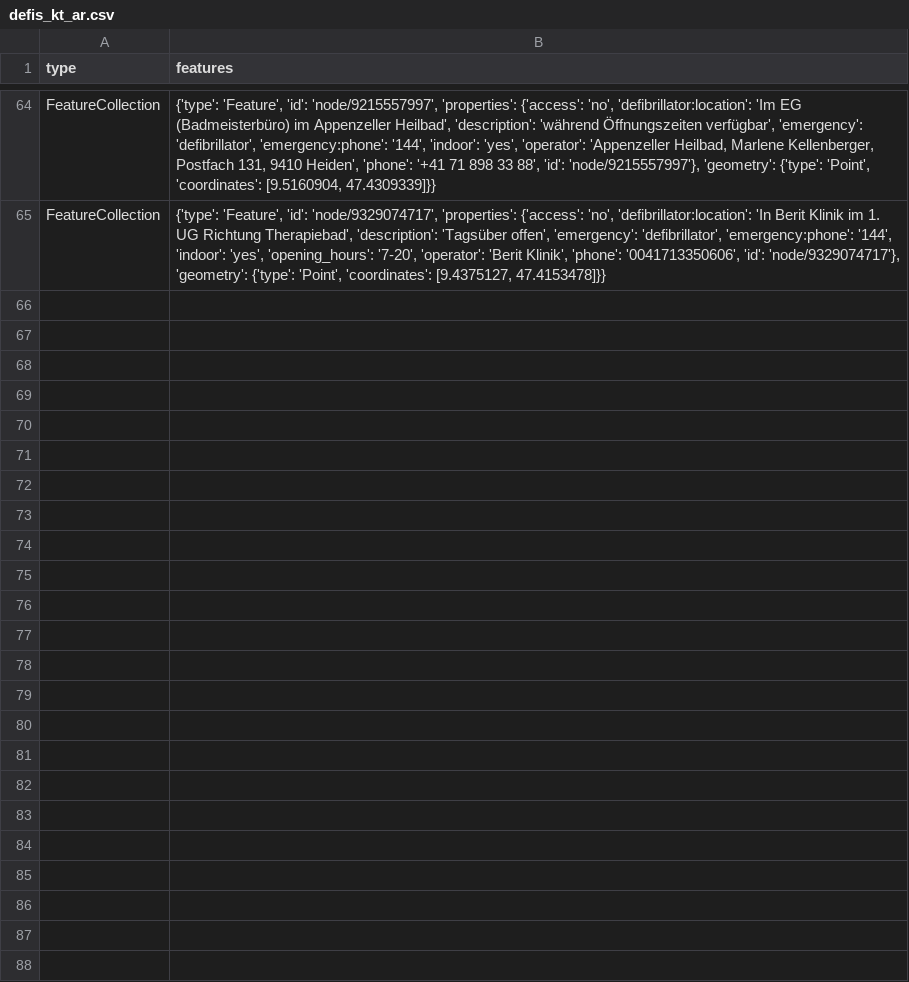
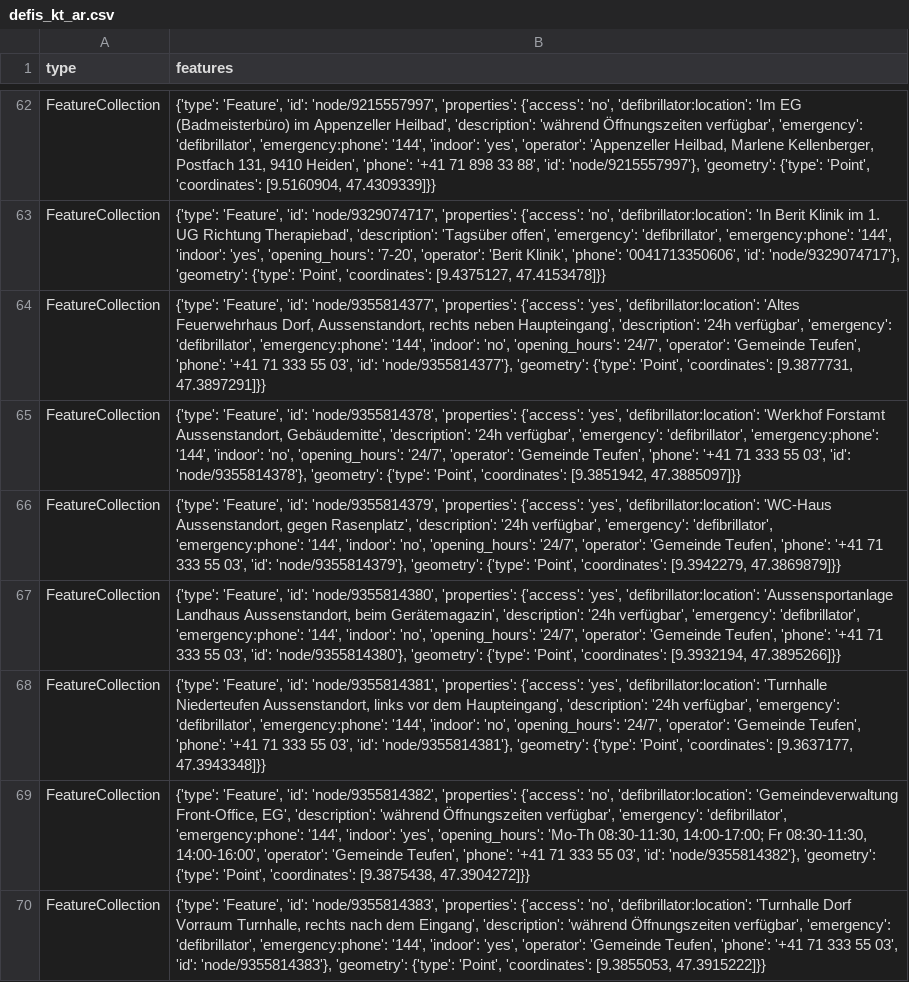
Before and after one commit to OpenBracketsCH/defi_data, a CSV file: data/csv/defis_kt_ar.csv, drawn as a sheet; only a part is shown, gaps mark what is left out; the diff covers the shown part only.

```diff
--- a/data/csv/defis_kt_ar.csv
+++ b/data/csv/defis_kt_ar.csv
@@ -65 +63,8 @@ FeatureCollection,"{'type': 'Feature', 'id': 'node/9215557997', 'properties': {'
 FeatureCollection,"{'type': 'Feature', 'id': 'node/9329074717', 'properties': {'access': 'no', 'defibrillator:location': 'In Berit Klinik im 1. UG Richtung Therapiebad', 'description': 'Tagsüber offen', 'emergency': 'defibrillator', 'emergency:phone': '144', 'indoor': 'yes', 'opening_hours': '7-20', 'operator': 'Berit Klinik', 'phone': '0041713350606', 'id': 'node/9329074717'}, 'geometry': {'type': 'Point', 'coordinates': [9.4375127, 47.4153478]}}"
+FeatureCollection,"{'type': 'Feature', 'id': 'node/9355814377', 'properties': {'access': 'yes', 'defibrillator:location': 'Altes Feuerwehrhaus Dorf, Aussenstandort, rechts neben Haupteingang', 'description': '24h verfügbar', 'emergency': 'defibrillator', 'emergency:phone': '144', 'indoor': 'no', 'opening_hours': '24/7', 'operator': 'Gemeinde Teufen', 'phone': '+41 71 333 55 03', 'id': 'node/9355814377'}, 'geometry': {'type': 'Point', 'coordinates': [9.3877731, 47.3897291]}}"
+FeatureCollection,"{'type': 'Feature', 'id': 'node/9355814378', 'properties': {'access': 'yes', 'defibrillator:location': 'Werkhof Forstamt Aussenstandort, Gebäudemitte', 'description': '24h verfügbar', 'emergency': 'defibrillator', 'emergency:phone': '144', 'indoor': 'no', 'opening_hours': '24/7', 'operator': 'Gemeinde Teufen', 'phone': '+41 71 333 55 03', 'id': 'node/9355814378'}, 'geometry': {'type': 'Point', 'coordinates': [9.3851942, 47.3885097]}}"
+FeatureCollection,"{'type': 'Feature', 'id': 'node/9355814379', 'properties': {'access': 'yes', 'defibrillator:location': 'WC-Haus Aussenstandort, gegen Rasenplatz', 'description': '24h verfügbar', 'emergency': 'defibrillator', 'emergency:phone': '144', 'indoor': 'no', 'opening_hours': '24/7', 'operator': 'Gemeinde Teufen', 'phone': '+41 71 333 55 03', 'id': 'node/9355814379'}, 'geometry': {'type': 'Point', 'coordinates': [9.3942279, 47.3869879]}}"
+FeatureCollection,"{'type': 'Feature', 'id': 'node/9355814380', 'properties': {'access': 'yes', 'defibrillator:location': 'Aussensportanlage Landhaus Aussenstandort, beim Gerätemagazin', 'description': '24h verfügbar', 'emergency': 'defibrillator', 'emergency:phone': '144', 'indoor': 'no', 'opening_hours': '24/7', 'operator': 'Gemeinde Teufen', 'phone': '+41 71 333 55 03', 'id': 'node/9355814380'}, 'geometry': {'type': 'Point', 'coordinates': [9.3932194, 47.3895266]}}"
+FeatureCollection,"{'type': 'Feature', 'id': 'node/9355814381', 'properties': {'access': 'yes', 'defibrillator:location': 'Turnhalle Niederteufen Aussenstandort, links vor dem Haupteingang', 'description': '24h verfügbar', 'emergency': 'defibrillator', 'emergency:phone': '144', 'indoor': 'no', 'opening_hours': '24/7', 'operator': 'Gemeinde Teufen', 'phone': '+41 71 333 55 03', 'id': 'node/9355814381'}, 'geometry': {'type': 'Point', 'coordinates': [9.3637177, 47.3943348]}}"
+FeatureCollection,"{'type': 'Feature', 'id': 'node/9355814382', 'properties': {'access': 'no', 'defibrillator:location': 'Gemeindeverwaltung Front-Office, EG', 'description': 'während Öffnungszeiten verfügbar', 'emergency': 'defibrillator', 'emergency:phone': '144', 'indoor': 'yes', 'opening_hours': 'Mo-Th 08:30-11:30, 14:00-17:00; Fr 08:30-11:30, 14:00-16:00', 'operator': 'Gemeinde Teufen', 'phone': '+41 71 333 55 03', 'id': 'node/9355814382'}, 'geometry': {'type': 'Point', 'coordinates': [9.3875438, 47.3904272]}}"
+FeatureCollection,"{'type': 'Feature', 'id': 'node/9355814383', 'properties': {'access': 'no', 'defibrillator:location': 'Turnhalle Dorf Vorraum Turnhalle, rechts nach dem Eingang', 'description': 'während Öffnungszeiten verfügbar', 'emergency': 'defibrillator', 'emergency:phone': '144', 'indoor': 'yes', 'operator': 'Gemeinde Teufen', 'phone': '+41 71 333 55 03', 'id': 'node/9355814383'}, 'geometry': {'type': 'Point', 'coordinates': [9.3855053, 47.3915222]}}"
```
Also changed, not shown: 6 added rows and 2 removed rows elsewhere in this file, data/csv/defis_dispo_srz.csv, data/csv/defis_kt_ag.csv, 10 other files.
